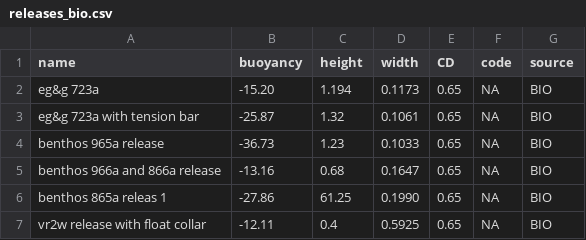
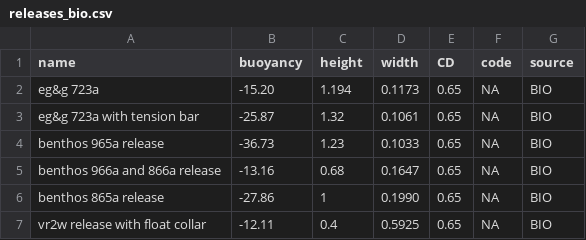
Before and after one commit to dankelley/mooring, a CSV file: create_data/bio/releases_bio.csv, drawn as a sheet; the diff names each change by its address in the sheet, - before the commit and + after, or states it on an @@ line.

```diff
--- a/create_data/bio/releases_bio.csv
+++ b/create_data/bio/releases_bio.csv
-A6 (name): benthos 865a releas 1
+A6 (name): benthos 865a release
-C6 (height): 61.25
+C6 (height): 1
```
Also changed, not shown: create_data/releases_bio.csv, 9 other files.
